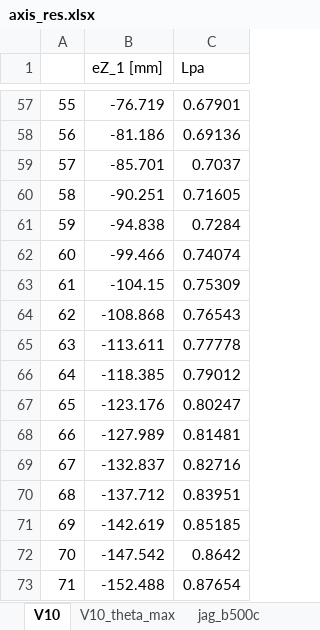
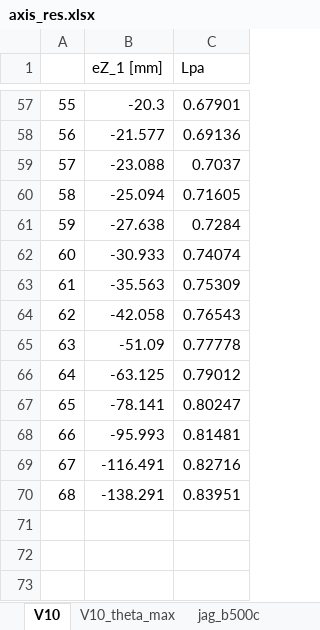
Before and after one commit to PascalGitz/masterthesis, an Excel workbook: calc/axis_res.xlsx, sheet V10, drawn as a sheet; only a part is shown, gaps mark what is left out; values as stored, in another font and other column widths than the file's, no borders; removed rows and columns are numbered as before the commit, all else as after; the diff covers the shown part only; the diff names each change by its address in the sheet, - before the commit and + after, or states it on an @@ line.

```diff
--- a/calc/axis_res.xlsx (sheet V10)
+++ b/calc/axis_res.xlsx (sheet V10)
-B57 (eZ_1 [mm]): -76.719
+B57 (eZ_1 [mm]): -20.3
-B58 (eZ_1 [mm]): -81.186
+B58 (eZ_1 [mm]): -21.577
-B59 (eZ_1 [mm]): -85.701
+B59 (eZ_1 [mm]): -23.088
-B60 (eZ_1 [mm]): -90.251
+B60 (eZ_1 [mm]): -25.094
-B61 (eZ_1 [mm]): -94.838
+B61 (eZ_1 [mm]): -27.638
-B62 (eZ_1 [mm]): -99.466
+B62 (eZ_1 [mm]): -30.933
-B63 (eZ_1 [mm]): -104.15
+B63 (eZ_1 [mm]): -35.563
-B64 (eZ_1 [mm]): -108.868
+B64 (eZ_1 [mm]): -42.058
-B65 (eZ_1 [mm]): -113.611
+B65 (eZ_1 [mm]): -51.09
-B66 (eZ_1 [mm]): -118.385
+B66 (eZ_1 [mm]): -63.125
-B67 (eZ_1 [mm]): -123.176
+B67 (eZ_1 [mm]): -78.141
-B68 (eZ_1 [mm]): -127.989
+B68 (eZ_1 [mm]): -95.993
-B69 (eZ_1 [mm]): -132.837
+B69 (eZ_1 [mm]): -116.491
-B70 (eZ_1 [mm]): -137.712
+B70 (eZ_1 [mm]): -138.291
-row 71: 69 | -142.619 | 0.85185
-row 72: 70 | -147.542 | 0.8642
-row 73: 71 | -152.488 | 0.87654
```
Also changed, not shown: 2 added rows, 2 removed rows, 52 edited cells and row numbers in column A elsewhere in this sheet, 10 other files.
